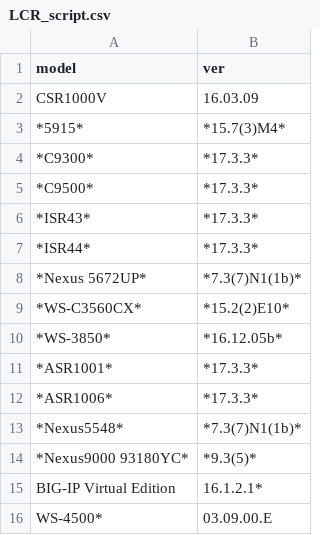
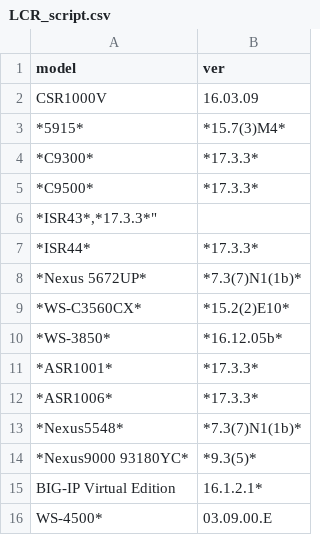
Before and after one commit to devecis/FNet, a CSV file: LCR_script.csv, drawn as a sheet; removed rows and columns are numbered as before the commit, all else as after; the diff names each change by its address in the sheet, - before the commit and + after, or states it on an @@ line.

Commit message:
added quotes to the entries

```diff
--- a/LCR_script.csv
+++ b/LCR_script.csv
-row 6: *ISR43* | *17.3.3*
+row 6: *ISR43*,*17.3.3*"
```
